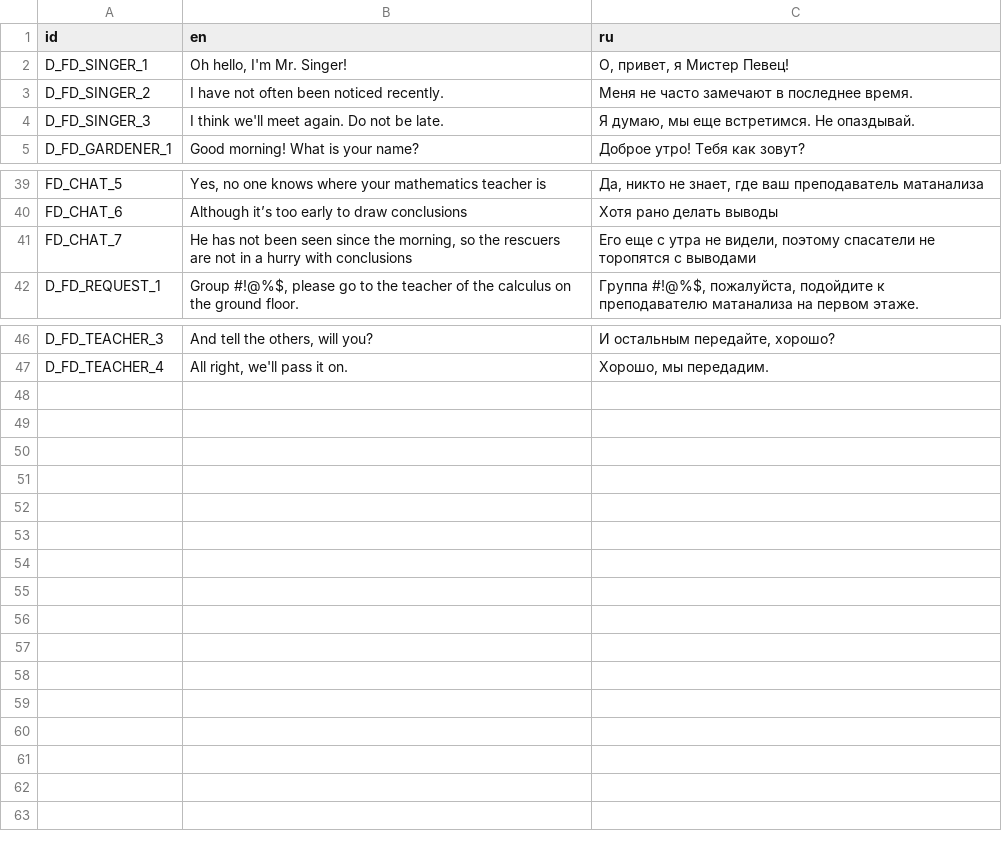
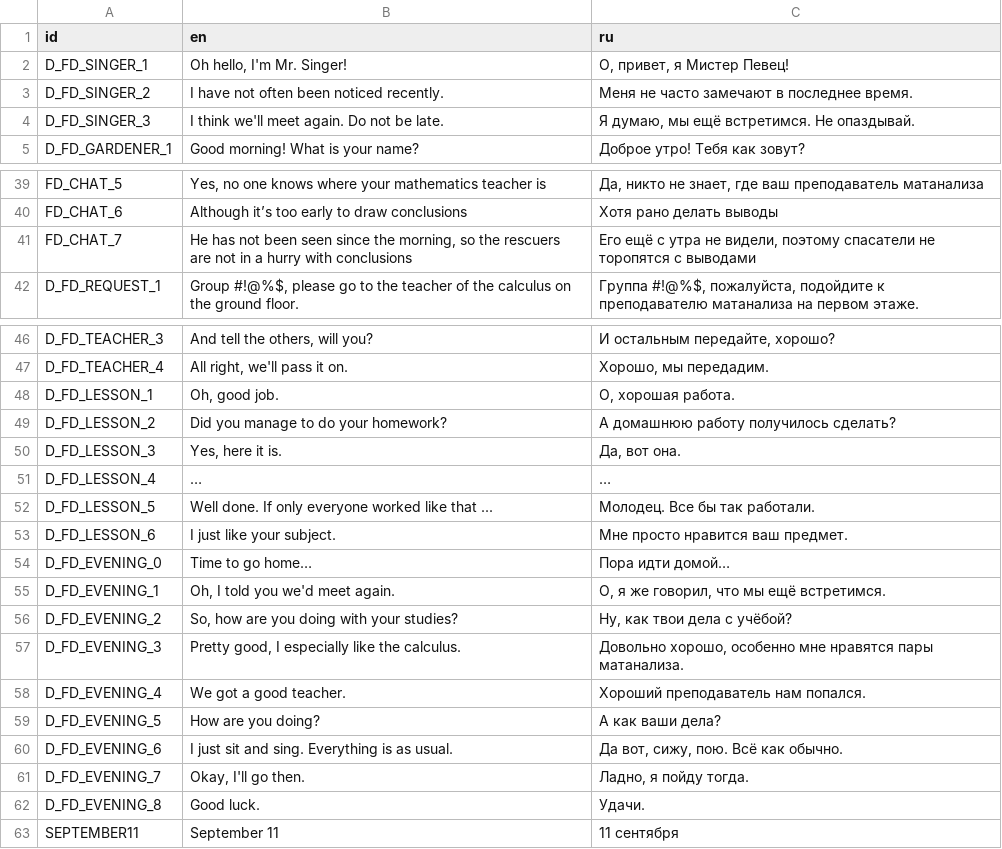
Before and after one commit to ordinary-dev/student-quest, a CSV file: Translations/Chapter1/FirstDay.csv, drawn as a sheet; only a part is shown, gaps mark what is left out.

```diff
--- a/Translations/Chapter1/FirstDay.csv
+++ b/Translations/Chapter1/FirstDay.csv
@@ -3,3 +3,3 @@ D_FD_SINGER_1,"Oh hello, I'm Mr. Singer!","О, привет, я Мистер П
 D_FD_SINGER_2,I have not often been noticed recently.,Меня не часто замечают в последнее время.
-D_FD_SINGER_3,I think we'll meet again. Do not be late.,"Я думаю, мы еще встретимся. Не опаздывай."
+D_FD_SINGER_3,I think we'll meet again. Do not be late.,"Я думаю, мы ещё встретимся. Не опаздывай."
 D_FD_GARDENER_1,Good morning! What is your name?,Доброе утро! Тебя как зовут?
@@ -40,3 +40,3 @@ FD_CHAT_5,"Yes, no one knows where your mathematics teacher is","Да, никт
 FD_CHAT_6,Although it’s too early to draw conclusions,Хотя рано делать выводы
-FD_CHAT_7,"He has not been seen since the morning, so the rescuers are not in a hurry with conclusions","Его еще с утра не видели, поэтому спасатели не торопятся с выводами"
+FD_CHAT_7,"He has not been seen since the morning, so the rescuers are not in a hurry with conclusions","Его ещё с утра не видели, поэтому спасатели не торопятся с выводами"
 D_FD_REQUEST_1,"Group #!@%$, please go to the teacher of the calculus on the ground floor.","Группа #!@%$, пожалуйста, подойдите к преподавателю матанализа на первом этаже."
@@ -47 +47,17 @@ D_FD_TEACHER_3,"And tell the others, will you?","И остальным пере
 D_FD_TEACHER_4,"All right, we'll pass it on.","Хорошо, мы передадим."
+D_FD_LESSON_1,"Oh, good job.","О, хорошая работа."
+D_FD_LESSON_2,Did you manage to do your homework?,А домашнюю работу получилось сделать?
+D_FD_LESSON_3,"Yes, here it is.","Да, вот она."
+D_FD_LESSON_4,…,…
+D_FD_LESSON_5,Well done. If only everyone worked like that ...,Молодец. Все бы так работали.
+D_FD_LESSON_6,I just like your subject.,Мне просто нравится ваш предмет.
+D_FD_EVENING_0,Time to go home…,Пора идти домой…
+D_FD_EVENING_1,"Oh, I told you we'd meet again.","О, я же говорил, что мы ещё встретимся."
+D_FD_EVENING_2,"So, how are you doing with your studies?","Ну, как твои дела с учёбой?"
+D_FD_EVENING_3,"Pretty good, I especially like the calculus.","Довольно хорошо, особенно мне нравятся пары матанализа."
+D_FD_EVENING_4,We got a good teacher.,Хороший преподаватель нам попался.
+D_FD_EVENING_5,How are you doing?,А как ваши дела?
+D_FD_EVENING_6,I just sit and sing. Everything is as usual.,"Да вот, сижу, пою. Всё как обычно."
+D_FD_EVENING_7,"Okay, I'll go then.","Ладно, я пойду тогда."
+D_FD_EVENING_8,Good luck.,Удачи.
+SEPTEMBER11,September 11,11 сентября
```
Also changed, not shown: 24 other files.
